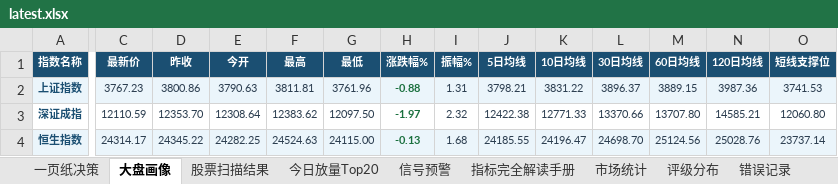
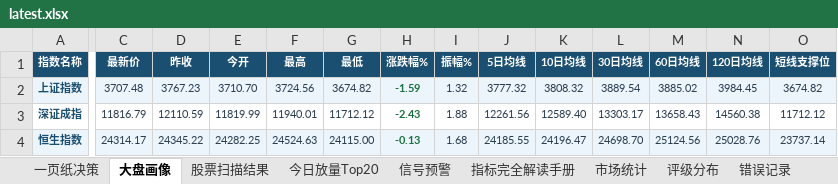
Before and after one commit to gaoyouxiaochao/stock-scanner-v79, an Excel workbook: results/latest.xlsx, sheet 大盘画像, drawn as a sheet; only a part is shown, gaps mark what is left out; values as stored, in another font and other column widths than the file's, no borders; the diff covers the shown part only; the diff names each change by its address in the sheet, - before the commit and + after, or states it on an @@ line.

```diff
--- a/results/latest.xlsx (sheet 大盘画像)
+++ b/results/latest.xlsx (sheet 大盘画像)
-C2 (最新价): 3767.23
+C2 (最新价): 3707.48
-D2 (昨收): 3800.86
+D2 (昨收): 3767.23
-E2 (今开): 3790.63
+E2 (今开): 3710.70
-F2 (最高): 3811.81
+F2 (最高): 3724.56
-G2 (最低): 3761.96
+G2 (最低): 3674.82
-H2 (涨跌幅%): -0.88
+H2 (涨跌幅%): -1.59
-I2 (振幅%): 1.31
+I2 (振幅%): 1.32
-J2 (5日均线): 3798.21
+J2 (5日均线): 3777.32
-K2 (10日均线): 3831.22
+K2 (10日均线): 3808.32
-L2 (30日均线): 3896.37
+L2 (30日均线): 3889.54
-M2 (60日均线): 3889.15
+M2 (60日均线): 3885.02
-N2 (120日均线): 3987.36
+N2 (120日均线): 3984.45
-O2 (短线支撑位): 3741.53
+O2 (短线支撑位): 3674.82
-C3 (最新价): 12110.59
+C3 (最新价): 11816.79
-D3 (昨收): 12353.70
+D3 (昨收): 12110.59
-E3 (今开): 12308.64
+E3 (今开): 11819.99
-F3 (最高): 12383.62
+F3 (最高): 11940.01
-G3 (最低): 12097.50
+G3 (最低): 11712.12
-H3 (涨跌幅%): -1.97
+H3 (涨跌幅%): -2.43
-I3 (振幅%): 2.32
+I3 (振幅%): 1.88
-J3 (5日均线): 12422.38
+J3 (5日均线): 12261.56
-K3 (10日均线): 12771.33
+K3 (10日均线): 12589.40
-L3 (30日均线): 13370.66
+L3 (30日均线): 13303.17
-M3 (60日均线): 13707.80
+M3 (60日均线): 13658.43
-N3 (120日均线): 14585.21
+N3 (120日均线): 14560.38
-O3 (短线支撑位): 12060.80
+O3 (短线支撑位): 11712.12
```
Also changed, not shown: 8 edited cells elsewhere in this sheet, sheet 股票扫描结果, sheet 一页纸决策, sheet 今日放量Top20, sheet 信号预警, sheet 评级分布, 1 other file.
